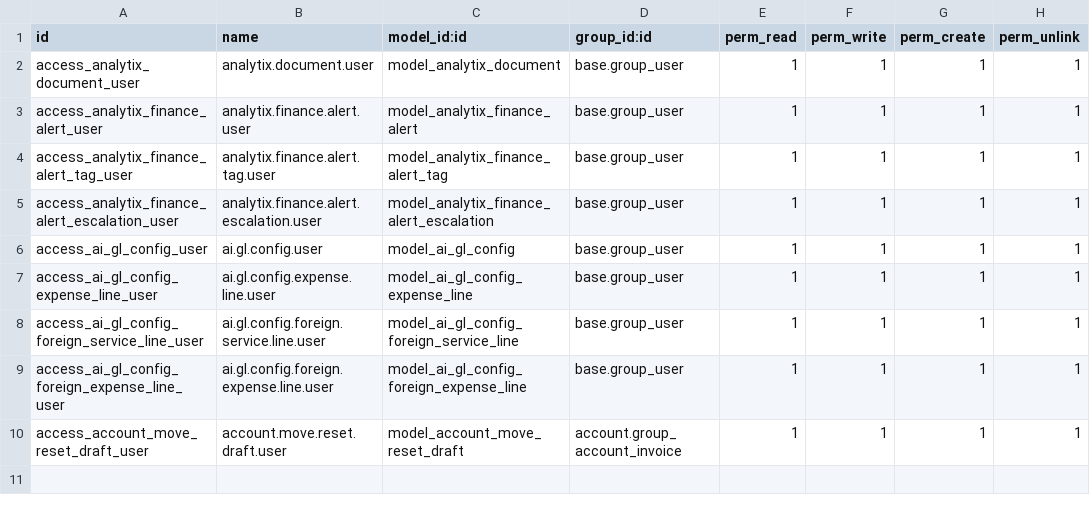
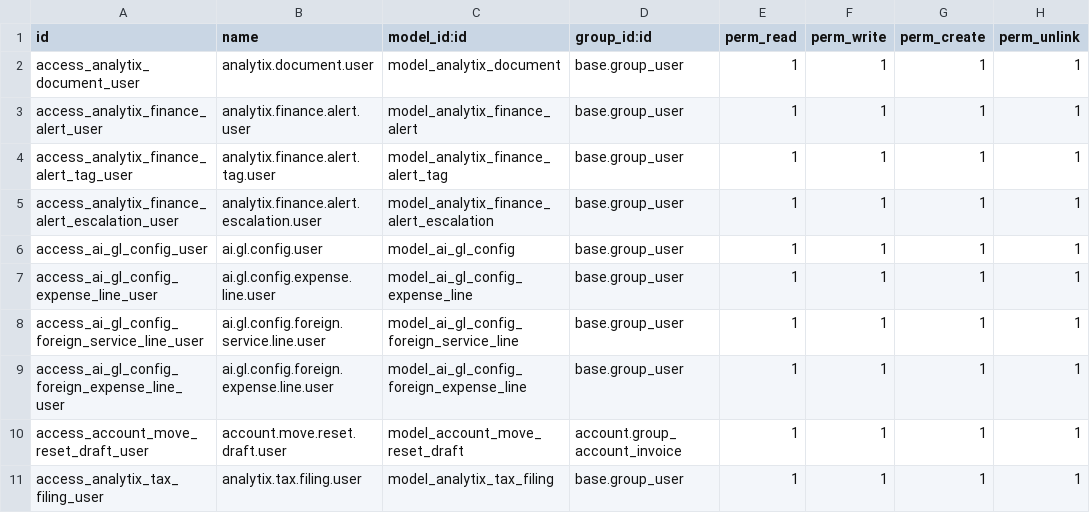
Before and after one commit to neil10007/analytix_19, a CSV file: analytix_finance_dashboard/security/ir.model.access.csv, drawn as a sheet; the diff names each change by its address in the sheet, - before the commit and + after, or states it on an @@ line.

```diff
--- a/analytix_finance_dashboard/security/ir.model.access.csv
+++ b/analytix_finance_dashboard/security/ir.model.access.csv
+row 11: access_analytix_tax_filing_user | analytix.tax.filing.user | model_analytix_tax_filing | base.group_user | 1 | 1 | 1 | 1
```
Also changed, not shown: 12 other files.
